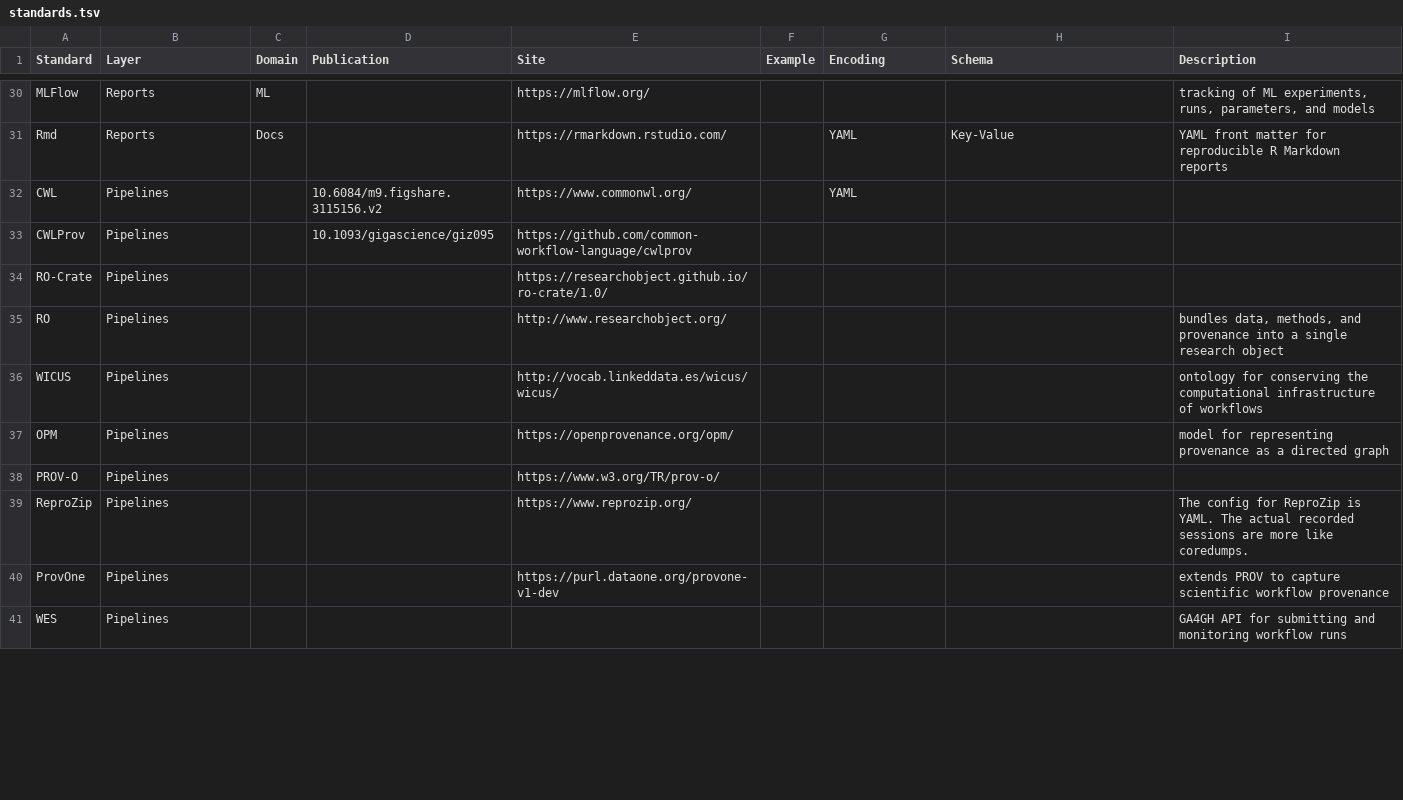
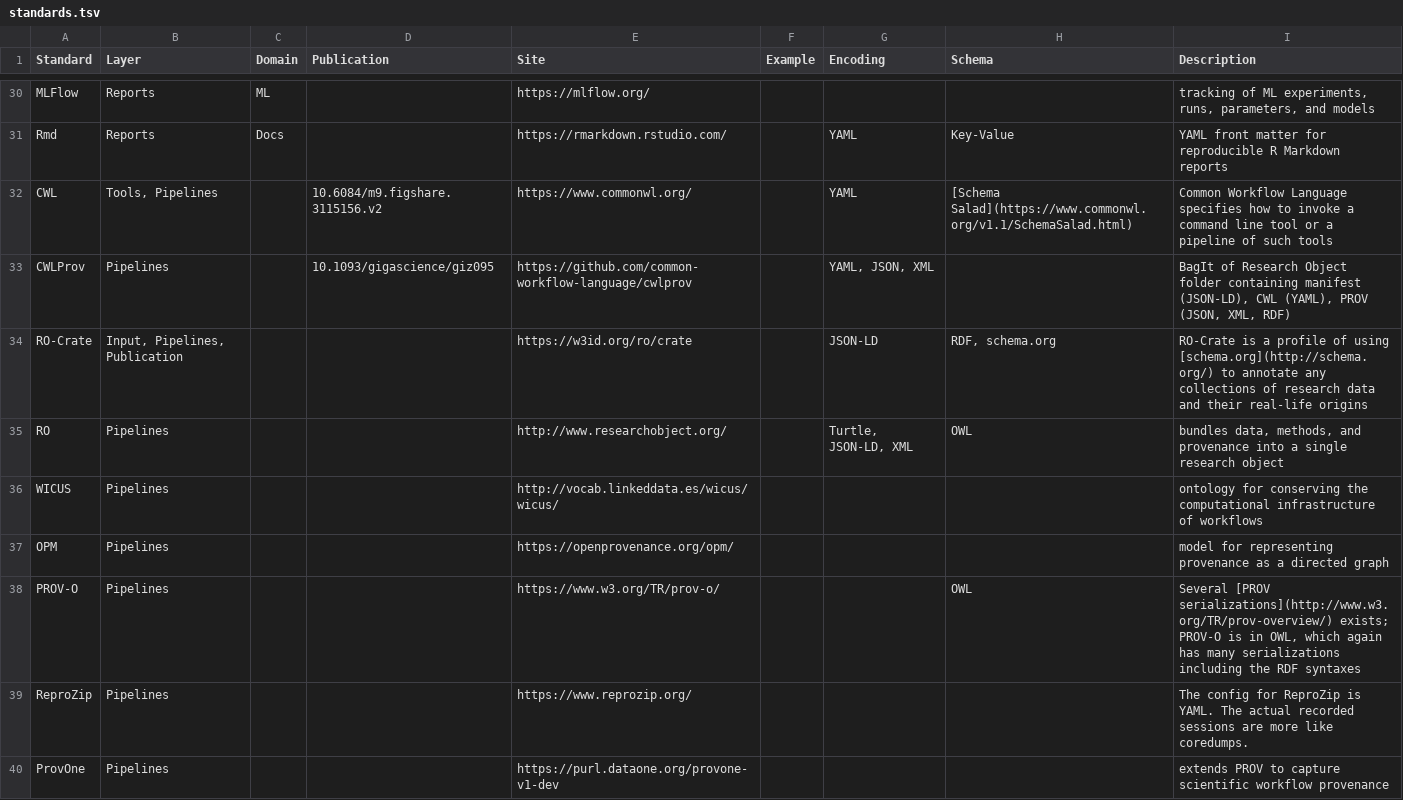
Before and after one commit to leipzig/metadata-in-rcr, a TSV file: data/standards.tsv, drawn as a sheet; only a part is shown, gaps mark what is left out; the shorter side is filled out with more unchanged rows; the diff covers the shown part only.

Commit message:
Reconcile standards.tsv with curated README table
Wrote the README table's hand-curated encodings, schemas, descriptions
(incl. embedded links) and the corrected FAANG/RO-Crate site links back
into standards.tsv, so the source matches what is displayed. Preserved
the BioPAX row that only exists in the TSV. Also fixed the ReproZip
spelling in the README.

```diff
--- a/data/standards.tsv
+++ b/data/standards.tsv
@@ -31,9 +31,9 @@ MLFlow	Reports	ML		https://mlflow.org/				tracking of ML experiments, runs, para
 Rmd	Reports	Docs		https://rmarkdown.rstudio.com/		YAML	Key-Value	YAML front matter for reproducible R Markdown reports
-CWL	Pipelines		10.6084/m9.figshare.3115156.v2	https://www.commonwl.org/		YAML		
-CWLProv	Pipelines		10.1093/gigascience/giz095	https://github.com/common-workflow-language/cwlprov				
-RO-Crate	Pipelines			https://researchobject.github.io/ro-crate/1.0/				
-RO	Pipelines			http://www.researchobject.org/				bundles data, methods, and provenance into a single research object
+CWL	Tools, Pipelines		10.6084/m9.figshare.3115156.v2	https://www.commonwl.org/		YAML	[Schema Salad](https://www.commonwl.org/v1.1/SchemaSalad.html)	Common Workflow Language specifies how to invoke a command line tool or a pipeline of such tools
+CWLProv	Pipelines		10.1093/gigascience/giz095	https://github.com/common-workflow-language/cwlprov		YAML, JSON, XML		BagIt of Research Object folder containing manifest (JSON-LD), CWL (YAML), PROV (JSON, XML, RDF)
+RO-Crate	Input, Pipelines, Publication			https://w3id.org/ro/crate		JSON-LD	RDF, schema.org	RO-Crate is a profile of using [schema.org](http://schema.org/) to annotate any collections of research data and their real-life origins
+RO	Pipelines			http://www.researchobject.org/		Turtle, JSON-LD, XML	OWL	bundles data, methods, and provenance into a single research object
 WICUS	Pipelines			http://vocab.linkeddata.es/wicus/wicus/				ontology for conserving the computational infrastructure of workflows
 OPM	Pipelines			https://openprovenance.org/opm/				model for representing provenance as a directed graph
-PROV-O	Pipelines			https://www.w3.org/TR/prov-o/				
+PROV-O	Pipelines			https://www.w3.org/TR/prov-o/			OWL	Several [PROV serializations](http://www.w3.org/TR/prov-overview/) exists; PROV-O is in OWL, which again has many serializations including the RDF syntaxes
 ReproZip	Pipelines			https://www.reprozip.org/				The config for ReproZip is YAML. The actual recorded sessions are more like coredumps.
```
Also changed, not shown: 17 edited cells elsewhere in this file, 1 other file.
